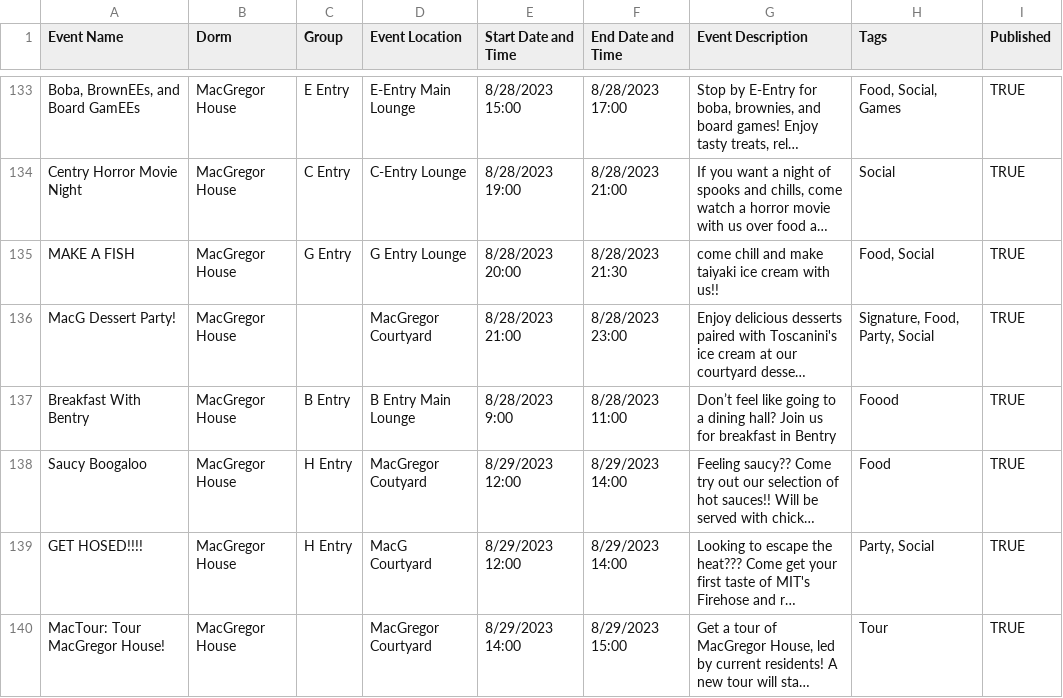
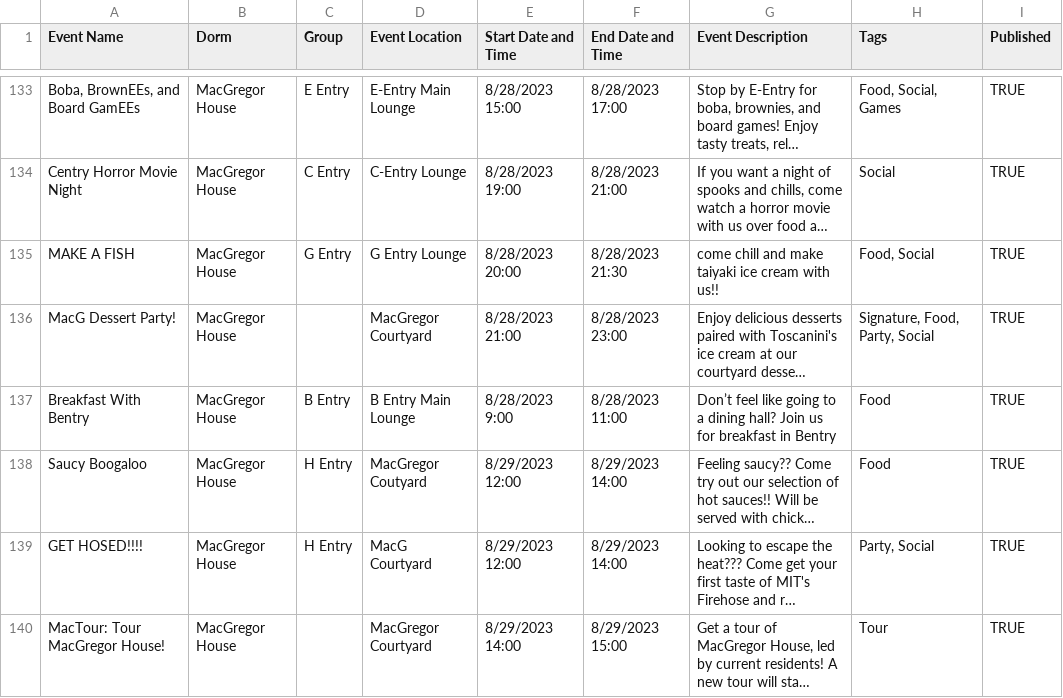
Before and after one commit to mit-dormcon/t-rex, a CSV file: events/2023-events.csv, drawn as a sheet; only a part is shown, gaps mark what is left out; long unchanged cells end in …; the diff names each change by its address in the sheet, - before the commit and + after, or states it on an @@ line.

Commit message:
fix tag typo in bentry breakfast event

```diff
--- a/events/2023-events.csv
+++ b/events/2023-events.csv
-H137 (Tags): Foood
+H137 (Tags): Food
```
